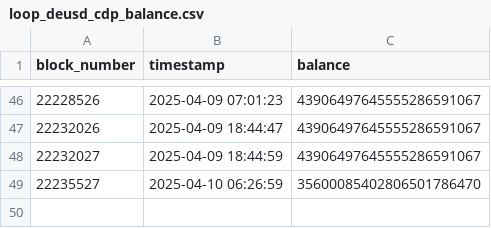
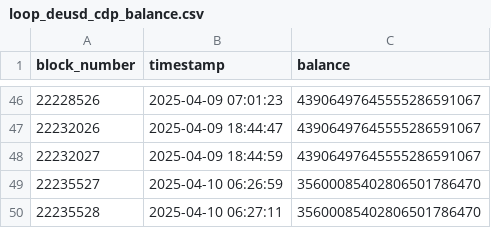
Before and after one commit to guilyx/loop-dune, a CSV file: data/loop_deusd_cdp_balance.csv, drawn as a sheet; only a part is shown, gaps mark what is left out; the diff names each change by its address in the sheet, - before the commit and + after, or states it on an @@ line.

```diff
--- a/data/loop_deusd_cdp_balance.csv
+++ b/data/loop_deusd_cdp_balance.csv
+row 50: 22235528 | 2025-04-10 06:27:11 | 35600085402806501786470
```
Also changed, not shown: data/loop_clisbnb_cdp_balance.csv, data/loop_lpbnb_slp_balance.csv, 9 other files.
